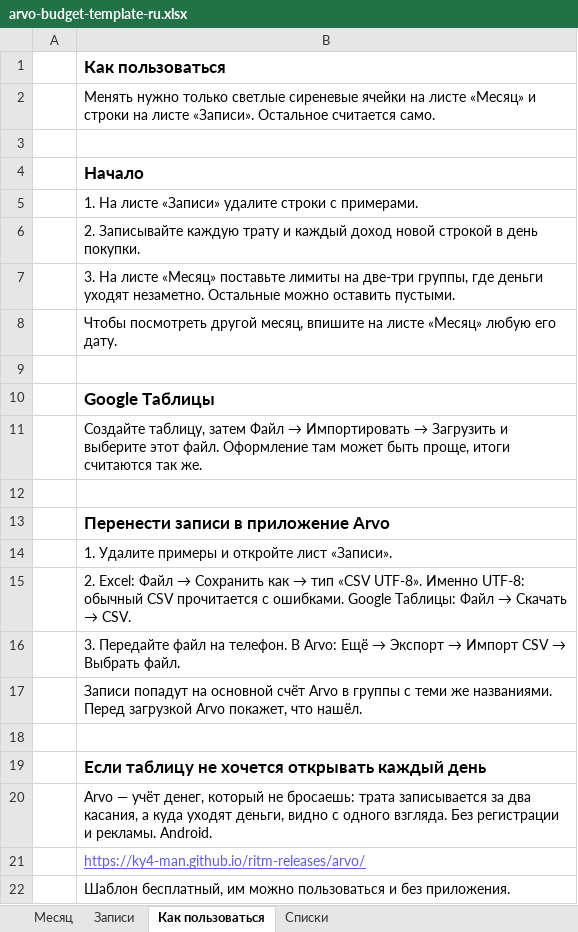
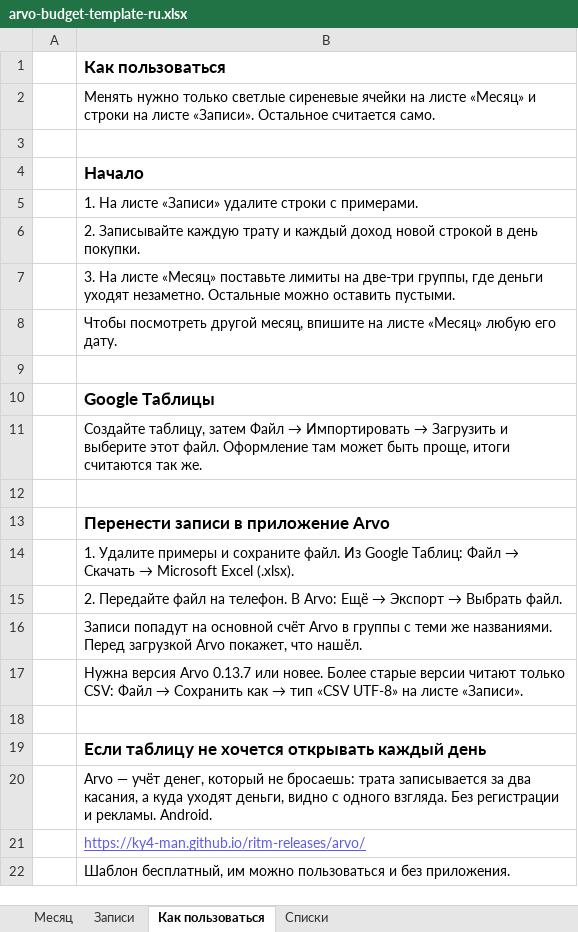
Before and after one commit to Ky4-Man/ritm-releases, an Excel workbook: arvo/template/arvo-budget-template-ru.xlsx, sheet Как пользоваться, drawn as a sheet; values as stored, in another font and other column widths than the file's, no borders; removed rows and columns are numbered as before the commit, all else as after; the diff names each change by its address in the sheet, - before the commit and + after, or states it on an @@ line.

Commit message:
Arvo site: template/arvo-budget-template-ru.xlsx

```diff
--- a/arvo/template/arvo-budget-template-ru.xlsx (sheet Как пользоваться)
+++ b/arvo/template/arvo-budget-template-ru.xlsx (sheet Как пользоваться)
@@ B14: …примеры и откройте лист «Записи». → …примеры и сохраните файл. Из Google Таблиц: Файл → Скачать → Microsoft Excel (.xlsx). @@
@@ B15: 2. Excel: Файл → Сохранить как → тип «CSV UTF-8». Именно UTF-8: обычный CSV прочитается с ошибками. Google Таблицы: Файл → Скачать → CSV. → 2. Передайте файл на телефон. В Arvo: Ещё → Экспорт → Выбрать файл. @@
-row 16:  | 3. Передайте файл на телефон. В Arvo: Ещё → Экспорт → Импорт CSV → Выбрать файл.
+row 17:  | Нужна версия Arvo 0.13.7 или новее. Более старые версии читают только CSV: Файл → Сохранить как → тип «CSV UTF-8» на листе «Записи».
```
